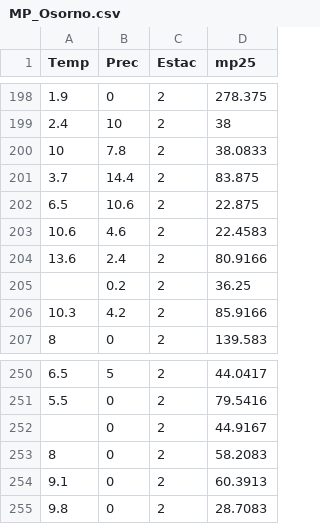
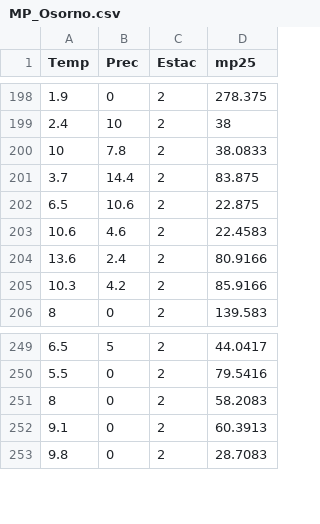
Before and after one commit to FrancoVidZ/Database, a CSV file: MP_Osorno.csv, drawn as a sheet; only a part is shown, gaps mark what is left out.

Commit message:
Add files via upload

```diff
--- a/MP_Osorno.csv
+++ b/MP_Osorno.csv
@@ -204,3 +204,2 @@ Temp,Prec,Estac,mp25
 13.6,2.4,2,80.9166
-,0.2,2,36.25
 10.3,4.2,2,85.9166
@@ -251,3 +250,2 @@ Temp,Prec,Estac,mp25
 5.5,0,2,79.5416
-,0,2,44.9167
 8,0,2,58.2083
```
